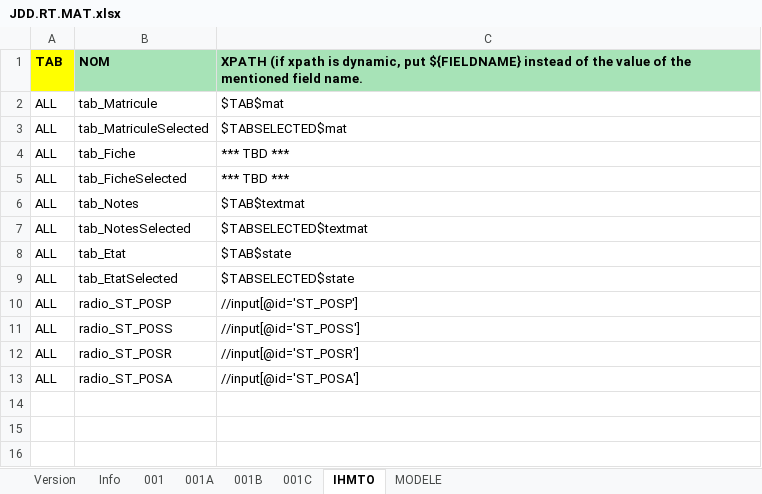
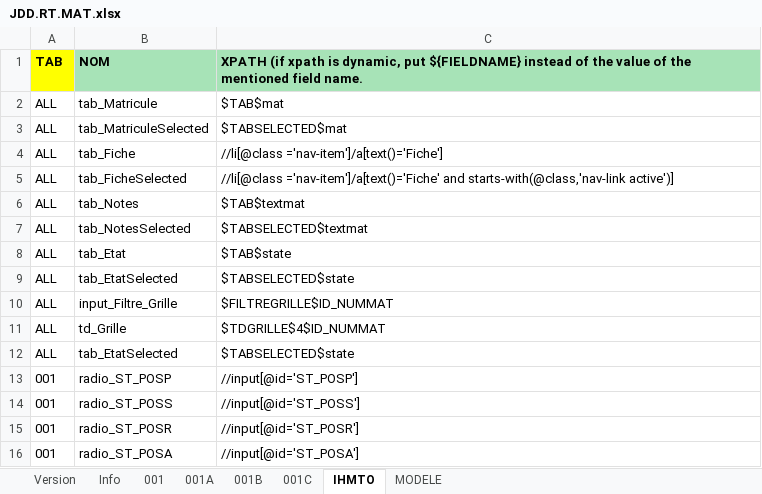
Before and after one commit to jmLafarge/MAINTA_TNR, an Excel workbook: TNR_JDD/JDD.RT.MAT.xlsx, sheet IHMTO, drawn as a sheet; values as stored, in another font and other column widths than the file's, no borders; charts and pictures not drawn; addresses are those after the commit; the diff names each change by its address in the sheet, - before the commit and + after, or states it on an @@ line.

```diff
--- a/TNR_JDD/JDD.RT.MAT.xlsx (sheet IHMTO)
+++ b/TNR_JDD/JDD.RT.MAT.xlsx (sheet IHMTO)
-C4: *** TBD ***
+C4: //li[@class ='nav-item']/a[text()='Fiche']
-C5: *** TBD ***
+C5: //li[@class ='nav-item']/a[text()='Fiche' and starts-with(@class,'nav-link active')]
+row 10: ALL | input_Filtre_Grille | $FILTREGRILLE$ID_NUMMAT
+row 11: ALL | td_Grille | $TDGRILLE$4$ID_NUMMAT
+row 12: ALL | tab_EtatSelected | $TABSELECTED$state
-A13:A16: ALL
+A13:A16: 001
```
Also changed, not shown: sheet 001, sheet Version, charts or pictures, TNR_JDD/JDD lisez moi.xlsx, TNR_JDD/JDD.AD.DEP.xlsx, 16 other files.
